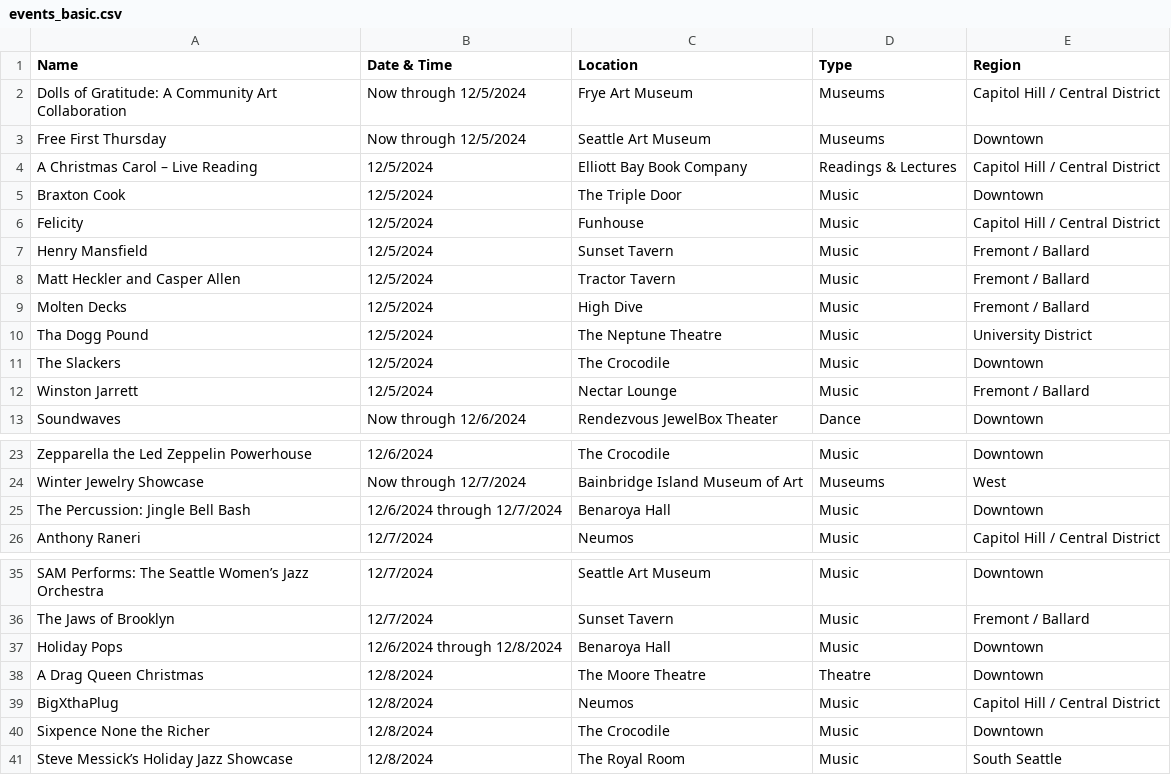
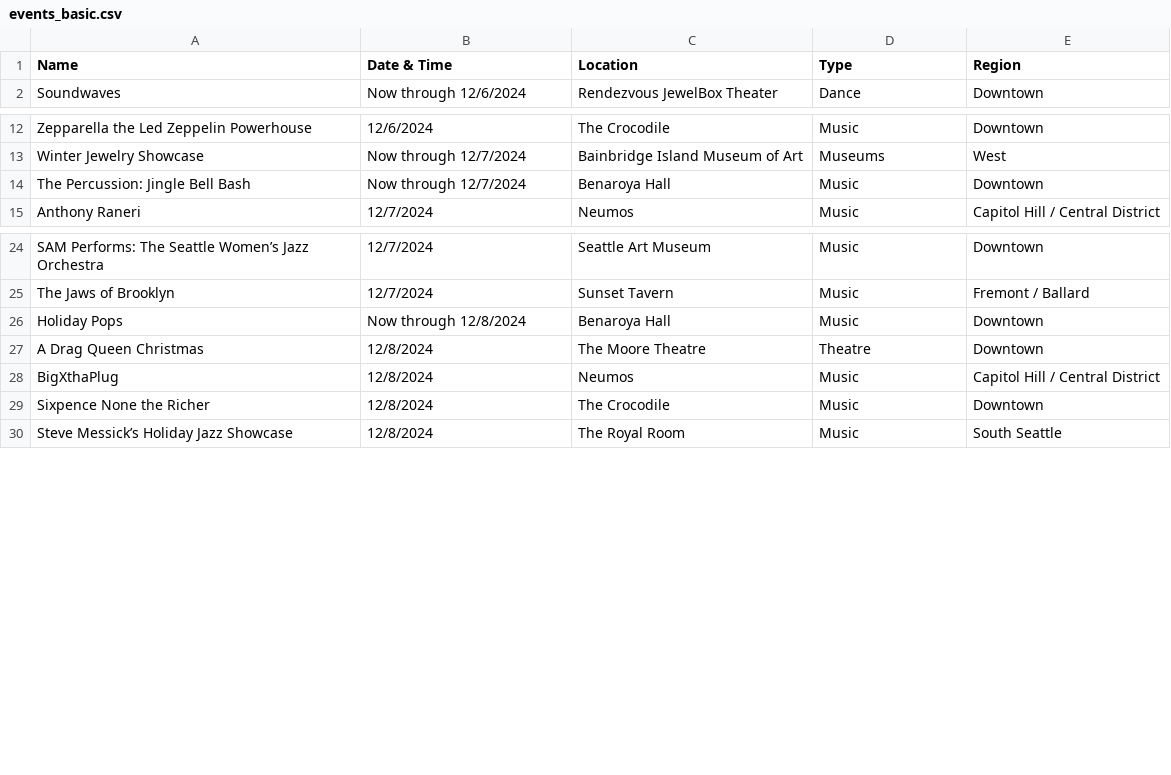
Before and after one commit to yeyfreya/TECHIN510_Lab4, a CSV file: events_basic.csv, drawn as a sheet; only a part is shown, gaps mark what is left out.

```diff
--- a/events_basic.csv
+++ b/events_basic.csv
@@ -1,13 +1,2 @@
 Name,Date & Time,Location,Type,Region
-Dolls of Gratitude: A Community Art Collaboration,Now through 12/5/2024,Frye Art Museum,Museums,Capitol Hill / Central District
-Free First Thursday,Now through 12/5/2024,Seattle Art Museum,Museums,Downtown
-A Christmas Carol – Live Reading,12/5/2024,Elliott Bay Book Company,Readings & Lectures,Capitol Hill / Central District
-Braxton Cook,12/5/2024,The Triple Door,Music,Downtown
-Felicity,12/5/2024,Funhouse,Music,Capitol Hill / Central District
-Henry Mansfield,12/5/2024,Sunset Tavern,Music,Fremont / Ballard
-Matt Heckler and Casper Allen,12/5/2024,Tractor Tavern,Music,Fremont / Ballard
-Molten Decks,12/5/2024,High Dive,Music,Fremont / Ballard
-Tha Dogg Pound,12/5/2024,The Neptune Theatre,Music,University District
-The Slackers,12/5/2024,The Crocodile,Music,Downtown
-Winston Jarrett,12/5/2024,Nectar Lounge,Music,Fremont / Ballard
 Soundwaves,Now through 12/6/2024,Rendezvous JewelBox Theater,Dance,Downtown
@@ -24,3 +13,3 @@ Zepparella the Led Zeppelin Powerhouse,12/6/2024,The Crocodile,Music,Downtown
 Winter Jewelry Showcase,Now through 12/7/2024,Bainbridge Island Museum of Art,Museums,West
-The Percussion: Jingle Bell Bash,12/6/2024 through 12/7/2024,Benaroya Hall,Music,Downtown
+The Percussion: Jingle Bell Bash,Now through 12/7/2024,Benaroya Hall,Music,Downtown
 Anthony Raneri,12/7/2024,Neumos,Music,Capitol Hill / Central District
@@ -36,3 +25,3 @@ SAM Performs: The Seattle Women’s Jazz Orchestra,12/7/2024,Seattle Art Museum,
 The Jaws of Brooklyn,12/7/2024,Sunset Tavern,Music,Fremont / Ballard
-Holiday Pops,12/6/2024 through 12/8/2024,Benaroya Hall,Music,Downtown
+Holiday Pops,Now through 12/8/2024,Benaroya Hall,Music,Downtown
 A Drag Queen Christmas,12/8/2024,The Moore Theatre,Theatre,Downtown
```
Also changed, not shown: events.csv, events_latlon.csv.
